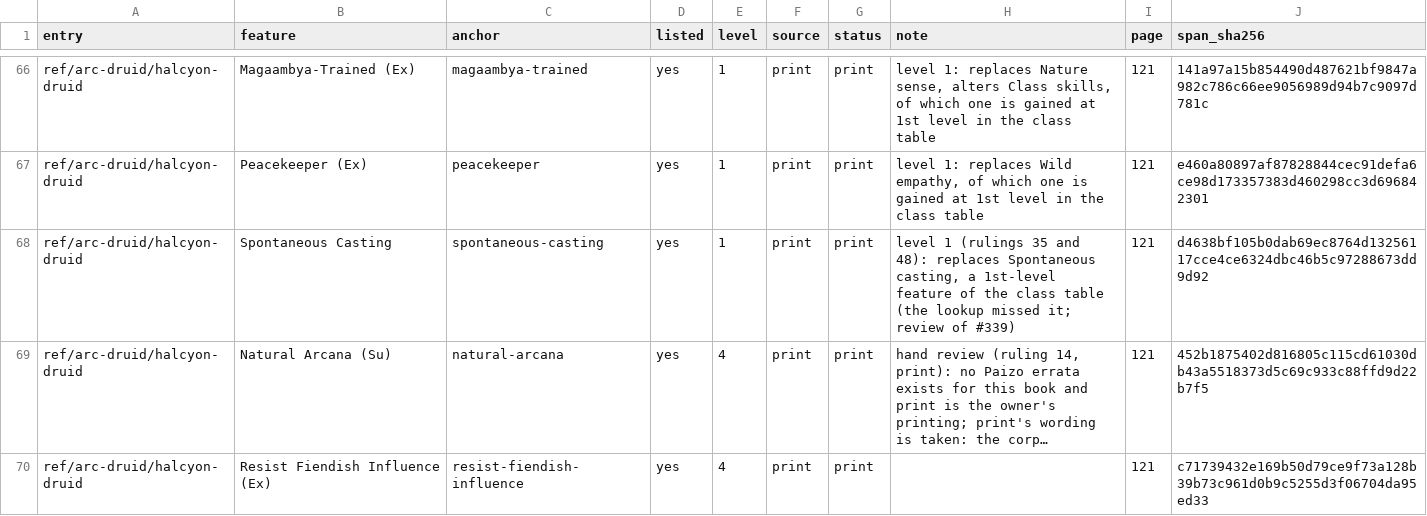
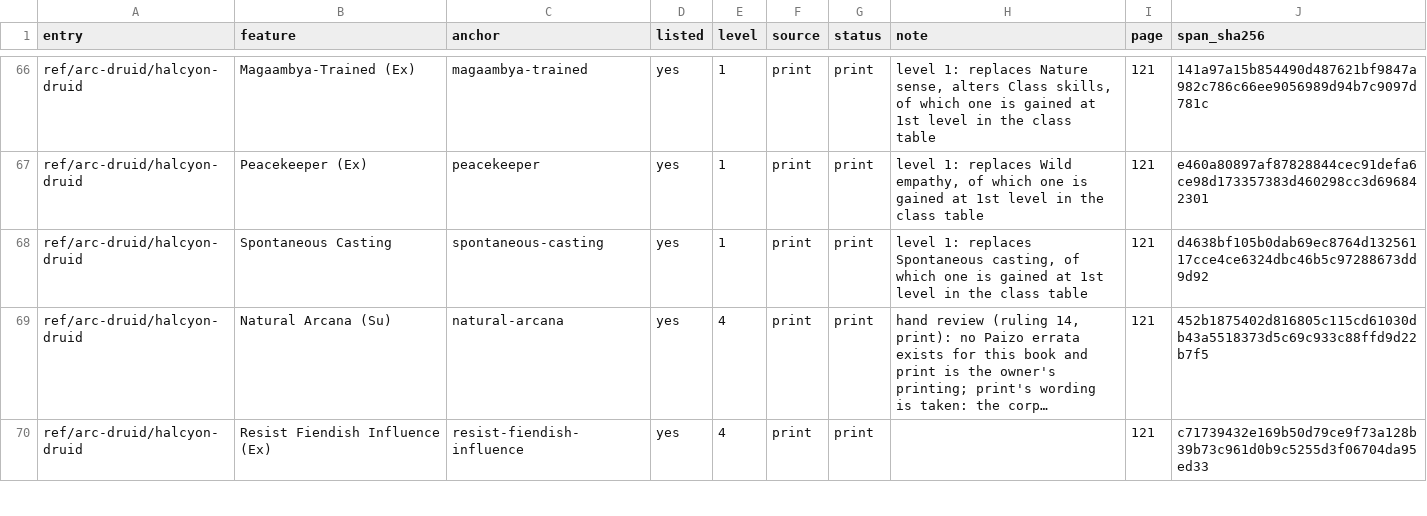
Before and after one commit to phynics/cast-iron-data, a TSV file: scripts/feature-prose-540-adventurers-guide.tsv, drawn as a sheet; only a part is shown, gaps mark what is left out; long unchanged cells end in …; the diff names each change by its address in the sheet, - before the commit and + after, or states it on an @@ line.

```diff
--- a/scripts/feature-prose-540-adventurers-guide.tsv
+++ b/scripts/feature-prose-540-adventurers-guide.tsv
-H68 (note): level 1 (rulings 35 and 48): replaces Spontaneous casting, a 1st-level feature of the class table (the lookup missed it; review of #339)
+H68 (note): level 1: replaces Spontaneous casting, of which one is gained at 1st level in the class table
```
Also changed, not shown: scripts/feature-prose-540-planar-adventures.tsv, scripts/feature-prose-540-ultimate-magic.tsv, 6 other files.
